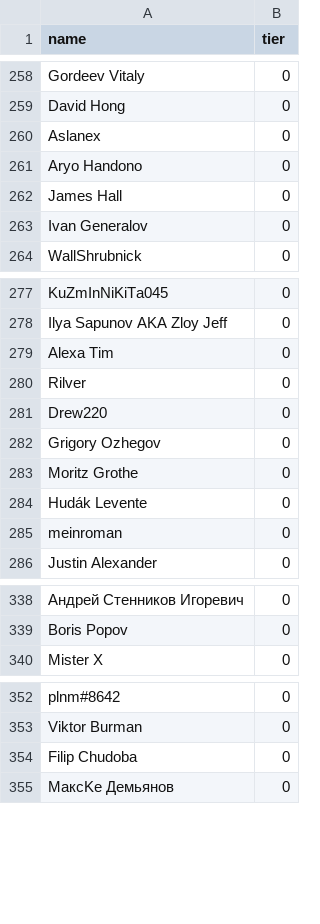
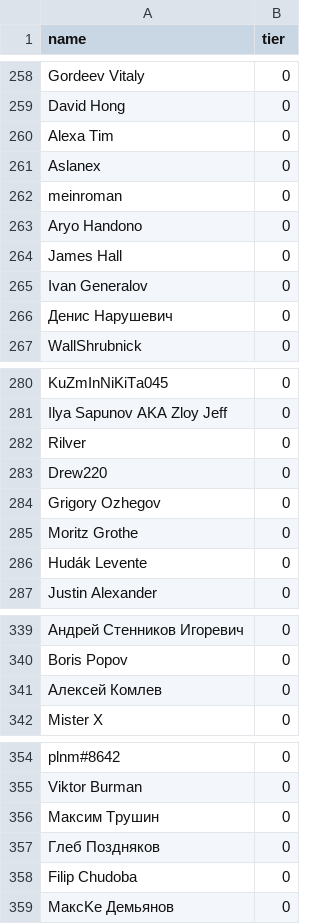
Before and after one commit to andrewpey/vtland, a CSV file: _data/supporters.csv, drawn as a sheet; only a part is shown, gaps mark what is left out; the diff names each change by its address in the sheet, - before the commit and + after, or states it on an @@ line.

Commit message:
upd

```diff
--- a/_data/supporters.csv
+++ b/_data/supporters.csv
@@ row 279 moved to row 260: Alexa Tim @@
@@ row 285 moved to row 262: meinroman @@
+row 266: Денис Нарушевич | 0
+row 341: Алексей Комлев | 0
+row 356: Максим Трушин | 0
+row 357: Глеб Поздняков | 0
```
